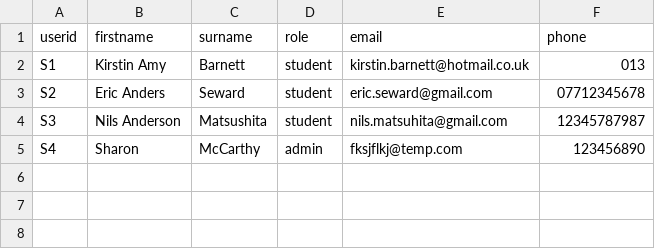
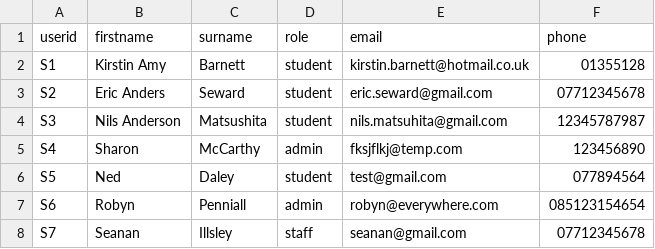
Before and after one commit to kknb1982/wsaadeploy, a CSV file: data/users.csv, drawn as a sheet.

```diff
--- a/data/users.csv
+++ b/data/users.csv
@@ -1,3 +1,3 @@
 userid,firstname,surname,role,email,phone
-S1,Kirstin Amy,Barnett,student,kirstin.barnett@hotmail.co.uk,013
+S1,Kirstin Amy,Barnett,student,kirstin.barnett@hotmail.co.uk,01355128
 S2,Eric Anders,Seward,student,eric.seward@gmail.com,07712345678
@@ -5 +5,4 @@ S3,Nils Anderson,Matsushita,student,nils.matsuhita@gmail.com,12345787987
 S4,Sharon,McCarthy,admin,fksjflkj@temp.com,123456890
+S5,Ned,Daley,student,test@gmail.com,077894564
+S6,Robyn,Penniall,admin,robyn@everywhere.com,085123154654
+S7,Seanan,Illsley,staff,seanan@gmail.com,07712345678
```
Also changed, not shown: data/travel_data.csv, 5 other files.
